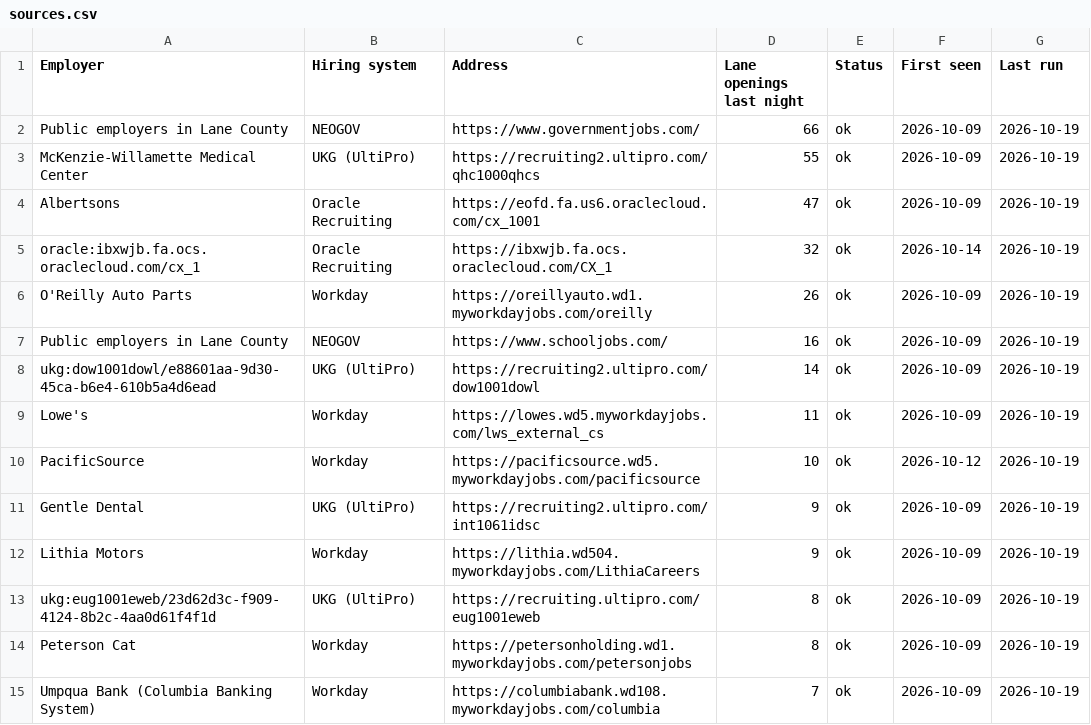
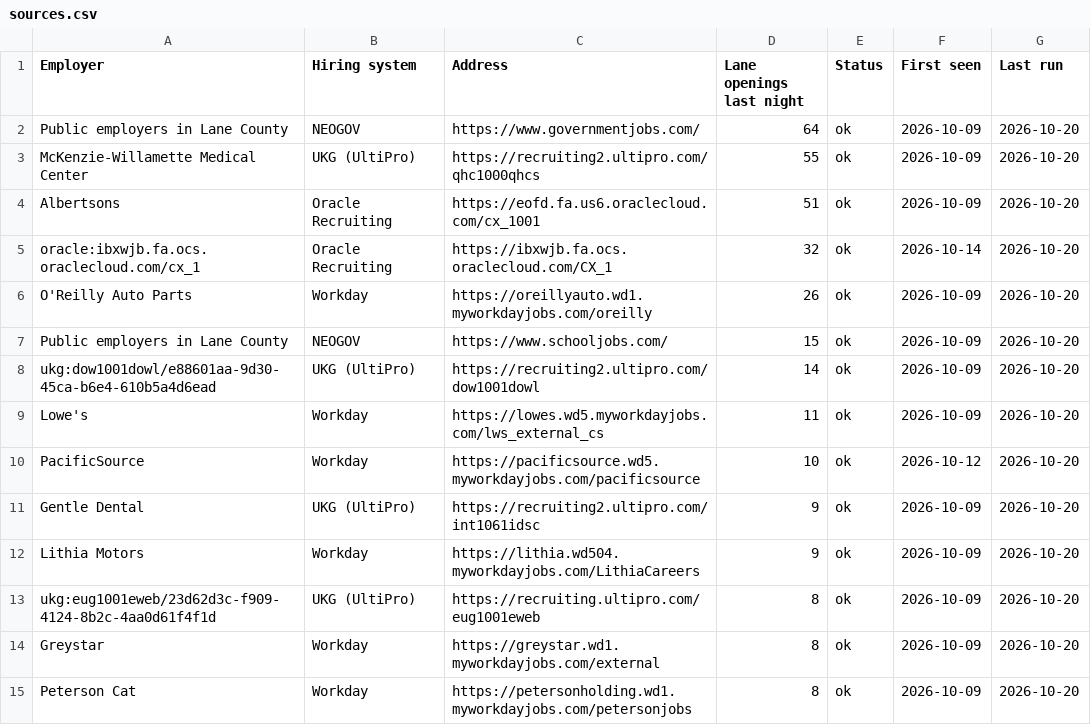
Before and after one commit to collaborativeedo/hot-jobs, a CSV file: docs/sources.csv, drawn as a sheet; only a part is shown; the diff covers the shown part only.

```diff
--- a/docs/sources.csv
+++ b/docs/sources.csv
@@ -1,15 +1,15 @@
 Employer,Hiring system,Address,Lane openings last night,Status,First seen,Last run
-Public employers in Lane County,NEOGOV,https://www.governmentjobs.com/,66,ok,2026-10-09,2026-10-19
-McKenzie-Willamette Medical Center,UKG (UltiPro),https://recruiting2.ultipro.com/qhc1000qhcs,55,ok,2026-10-09,2026-10-19
-Albertsons,Oracle Recruiting,https://eofd.fa.us6.oraclecloud.com/cx_1001,47,ok,2026-10-09,2026-10-19
-oracle:ibxwjb.fa.ocs.oraclecloud.com/cx_1,Oracle Recruiting,https://ibxwjb.fa.ocs.oraclecloud.com/CX_1,32,ok,2026-10-14,2026-10-19
-O'Reilly Auto Parts,Workday,https://oreillyauto.wd1.myworkdayjobs.com/oreilly,26,ok,2026-10-09,2026-10-19
-Public employers in Lane County,NEOGOV,https://www.schooljobs.com/,16,ok,2026-10-09,2026-10-19
-ukg:dow1001dowl/e88601aa-9d30-45ca-b6e4-610b5a4d6ead,UKG (UltiPro),https://recruiting2.ultipro.com/dow1001dowl,14,ok,2026-10-09,2026-10-19
-Lowe's,Workday,https://lowes.wd5.myworkdayjobs.com/lws_external_cs,11,ok,2026-10-09,2026-10-19
-PacificSource,Workday,https://pacificsource.wd5.myworkdayjobs.com/pacificsource,10,ok,2026-10-12,2026-10-19
-Gentle Dental,UKG (UltiPro),https://recruiting2.ultipro.com/int1061idsc,9,ok,2026-10-09,2026-10-19
-Lithia Motors,Workday,https://lithia.wd504.myworkdayjobs.com/LithiaCareers,9,ok,2026-10-09,2026-10-19
-ukg:eug1001eweb/23d62d3c-f909-4124-8b2c-4aa0d61f4f1d,UKG (UltiPro),https://recruiting.ultipro.com/eug1001eweb,8,ok,2026-10-09,2026-10-19
-Peterson Cat,Workday,https://petersonholding.wd1.myworkdayjobs.com/petersonjobs,8,ok,2026-10-09,2026-10-19
-Umpqua Bank (Columbia Banking System),Workday,https://columbiabank.wd108.myworkdayjobs.com/columbia,7,ok,2026-10-09,2026-10-19
+Public employers in Lane County,NEOGOV,https://www.governmentjobs.com/,64,ok,2026-10-09,2026-10-20
+McKenzie-Willamette Medical Center,UKG (UltiPro),https://recruiting2.ultipro.com/qhc1000qhcs,55,ok,2026-10-09,2026-10-20
+Albertsons,Oracle Recruiting,https://eofd.fa.us6.oraclecloud.com/cx_1001,51,ok,2026-10-09,2026-10-20
+oracle:ibxwjb.fa.ocs.oraclecloud.com/cx_1,Oracle Recruiting,https://ibxwjb.fa.ocs.oraclecloud.com/CX_1,32,ok,2026-10-14,2026-10-20
+O'Reilly Auto Parts,Workday,https://oreillyauto.wd1.myworkdayjobs.com/oreilly,26,ok,2026-10-09,2026-10-20
+Public employers in Lane County,NEOGOV,https://www.schooljobs.com/,15,ok,2026-10-09,2026-10-20
+ukg:dow1001dowl/e88601aa-9d30-45ca-b6e4-610b5a4d6ead,UKG (UltiPro),https://recruiting2.ultipro.com/dow1001dowl,14,ok,2026-10-09,2026-10-20
+Lowe's,Workday,https://lowes.wd5.myworkdayjobs.com/lws_external_cs,11,ok,2026-10-09,2026-10-20
+PacificSource,Workday,https://pacificsource.wd5.myworkdayjobs.com/pacificsource,10,ok,2026-10-12,2026-10-20
+Gentle Dental,UKG (UltiPro),https://recruiting2.ultipro.com/int1061idsc,9,ok,2026-10-09,2026-10-20
+Lithia Motors,Workday,https://lithia.wd504.myworkdayjobs.com/LithiaCareers,9,ok,2026-10-09,2026-10-20
+ukg:eug1001eweb/23d62d3c-f909-4124-8b2c-4aa0d61f4f1d,UKG (UltiPro),https://recruiting.ultipro.com/eug1001eweb,8,ok,2026-10-09,2026-10-20
+Greystar,Workday,https://greystar.wd1.myworkdayjobs.com/external,8,ok,2026-10-09,2026-10-20
+Peterson Cat,Workday,https://petersonholding.wd1.myworkdayjobs.com/petersonjobs,8,ok,2026-10-09,2026-10-20
```
Also changed, not shown: 5 added rows, 5 removed rows and 57 edited cells elsewhere in this file, docs/employers.csv, 9 other files.
